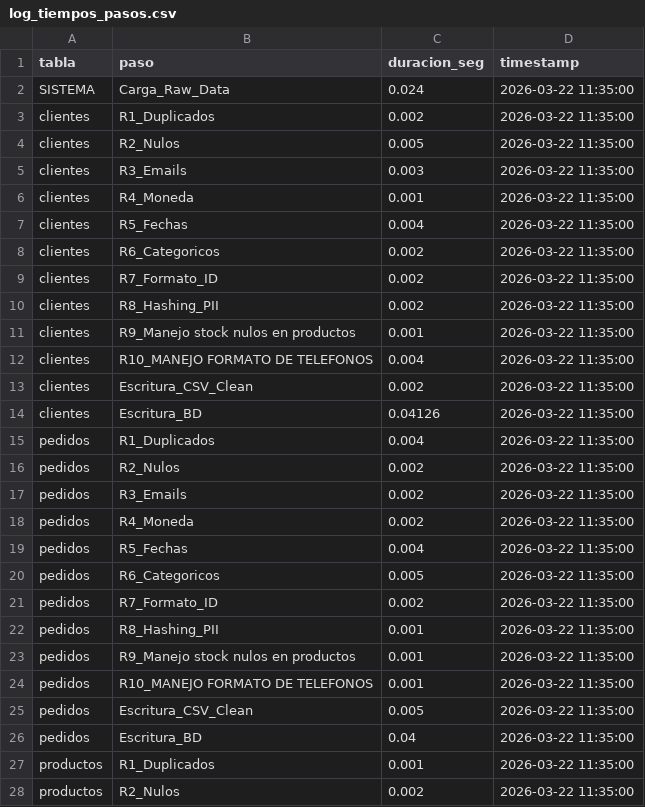
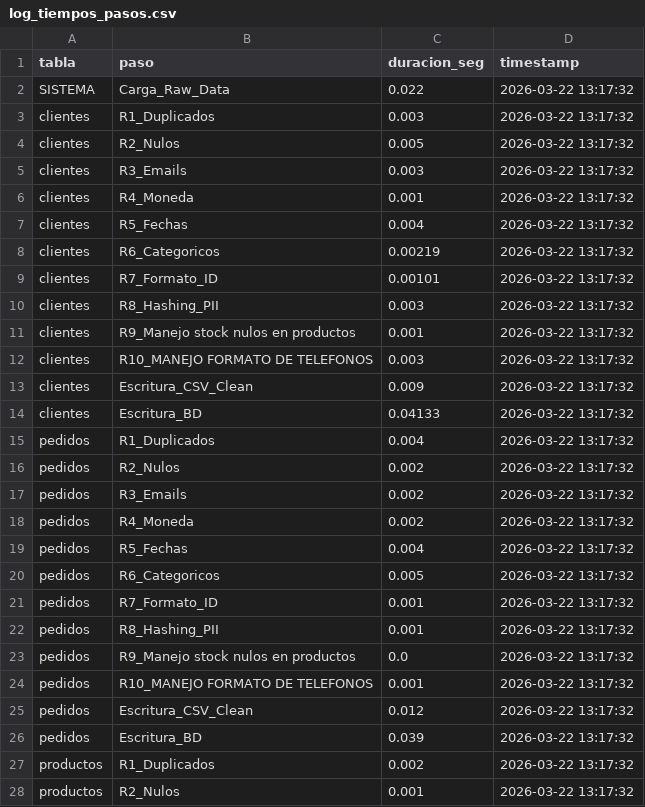
Before and after one commit to progoas3/reto_tecnico_Meli, a CSV file: outputs/log_tiempos_pasos.csv, drawn as a sheet; only a part is shown; the diff covers the shown part only.

```diff
--- a/outputs/log_tiempos_pasos.csv
+++ b/outputs/log_tiempos_pasos.csv
@@ -1,28 +1,28 @@
 tabla,paso,duracion_seg,timestamp
-SISTEMA,Carga_Raw_Data,0.024,2026-03-22 11:35:00
-clientes,R1_Duplicados,0.002,2026-03-22 11:35:00
-clientes,R2_Nulos,0.005,2026-03-22 11:35:00
-clientes,R3_Emails,0.003,2026-03-22 11:35:00
-clientes,R4_Moneda,0.001,2026-03-22 11:35:00
-clientes,R5_Fechas,0.004,2026-03-22 11:35:00
-clientes,R6_Categoricos,0.002,2026-03-22 11:35:00
-clientes,R7_Formato_ID,0.002,2026-03-22 11:35:00
-clientes,R8_Hashing_PII,0.002,2026-03-22 11:35:00
-clientes,R9_Manejo stock nulos en productos,0.001,2026-03-22 11:35:00
-clientes,R10_MANEJO FORMATO DE TELEFONOS,0.004,2026-03-22 11:35:00
-clientes,Escritura_CSV_Clean,0.002,2026-03-22 11:35:00
-clientes,Escritura_BD,0.04126,2026-03-22 11:35:00
-pedidos,R1_Duplicados,0.004,2026-03-22 11:35:00
-pedidos,R2_Nulos,0.002,2026-03-22 11:35:00
-pedidos,R3_Emails,0.002,2026-03-22 11:35:00
-pedidos,R4_Moneda,0.002,2026-03-22 11:35:00
-pedidos,R5_Fechas,0.004,2026-03-22 11:35:00
-pedidos,R6_Categoricos,0.005,2026-03-22 11:35:00
-pedidos,R7_Formato_ID,0.002,2026-03-22 11:35:00
-pedidos,R8_Hashing_PII,0.001,2026-03-22 11:35:00
-pedidos,R9_Manejo stock nulos en productos,0.001,2026-03-22 11:35:00
-pedidos,R10_MANEJO FORMATO DE TELEFONOS,0.001,2026-03-22 11:35:00
-pedidos,Escritura_CSV_Clean,0.005,2026-03-22 11:35:00
-pedidos,Escritura_BD,0.04,2026-03-22 11:35:00
-productos,R1_Duplicados,0.001,2026-03-22 11:35:00
-productos,R2_Nulos,0.002,2026-03-22 11:35:00
+SISTEMA,Carga_Raw_Data,0.022,2026-03-22 13:17:32
+clientes,R1_Duplicados,0.003,2026-03-22 13:17:32
+clientes,R2_Nulos,0.005,2026-03-22 13:17:32
+clientes,R3_Emails,0.003,2026-03-22 13:17:32
+clientes,R4_Moneda,0.001,2026-03-22 13:17:32
+clientes,R5_Fechas,0.004,2026-03-22 13:17:32
+clientes,R6_Categoricos,0.00219,2026-03-22 13:17:32
+clientes,R7_Formato_ID,0.00101,2026-03-22 13:17:32
+clientes,R8_Hashing_PII,0.003,2026-03-22 13:17:32
+clientes,R9_Manejo stock nulos en productos,0.001,2026-03-22 13:17:32
+clientes,R10_MANEJO FORMATO DE TELEFONOS,0.003,2026-03-22 13:17:32
+clientes,Escritura_CSV_Clean,0.009,2026-03-22 13:17:32
+clientes,Escritura_BD,0.04133,2026-03-22 13:17:32
+pedidos,R1_Duplicados,0.004,2026-03-22 13:17:32
+pedidos,R2_Nulos,0.002,2026-03-22 13:17:32
+pedidos,R3_Emails,0.002,2026-03-22 13:17:32
+pedidos,R4_Moneda,0.002,2026-03-22 13:17:32
+pedidos,R5_Fechas,0.004,2026-03-22 13:17:32
+pedidos,R6_Categoricos,0.005,2026-03-22 13:17:32
+pedidos,R7_Formato_ID,0.001,2026-03-22 13:17:32
+pedidos,R8_Hashing_PII,0.001,2026-03-22 13:17:32
+pedidos,R9_Manejo stock nulos en productos,0.0,2026-03-22 13:17:32
+pedidos,R10_MANEJO FORMATO DE TELEFONOS,0.001,2026-03-22 13:17:32
+pedidos,Escritura_CSV_Clean,0.012,2026-03-22 13:17:32
+pedidos,Escritura_BD,0.039,2026-03-22 13:17:32
+productos,R1_Duplicados,0.002,2026-03-22 13:17:32
+productos,R2_Nulos,0.001,2026-03-22 13:17:32
```
Also changed, not shown: 47 edited cells elsewhere in this file, outputs/resultadosSQL/q3_productos_mas_vendidos.csv, 24 other files.
